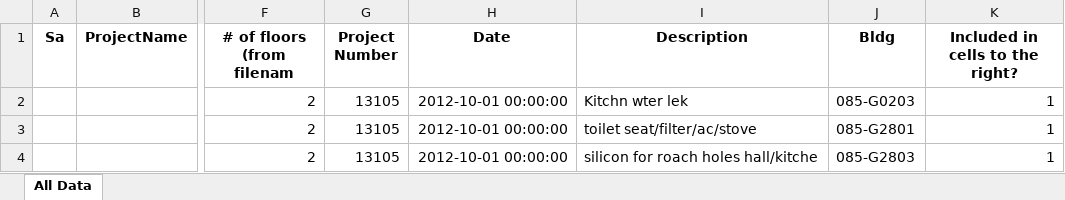
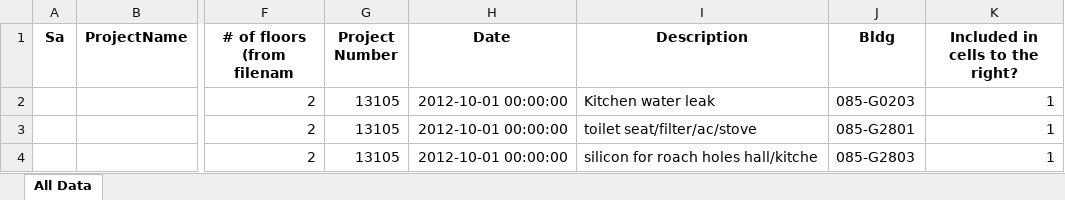
Before and after one commit to prasoons075/MassyApp, an Excel workbook: super small excel.xlsx, sheet All Data, drawn as a sheet; only a part is shown, gaps mark what is left out; values as stored, in another font and other column widths than the file's, no borders; the diff names each change by its address in the sheet, - before the commit and + after, or states it on an @@ line.

```diff
--- a/super small excel.xlsx (sheet All Data)
+++ b/super small excel.xlsx (sheet All Data)
-I2 (Description): Kitchn wter lek
+I2 (Description): Kitchen water leak
```
Also changed, not shown: 5 other files.
